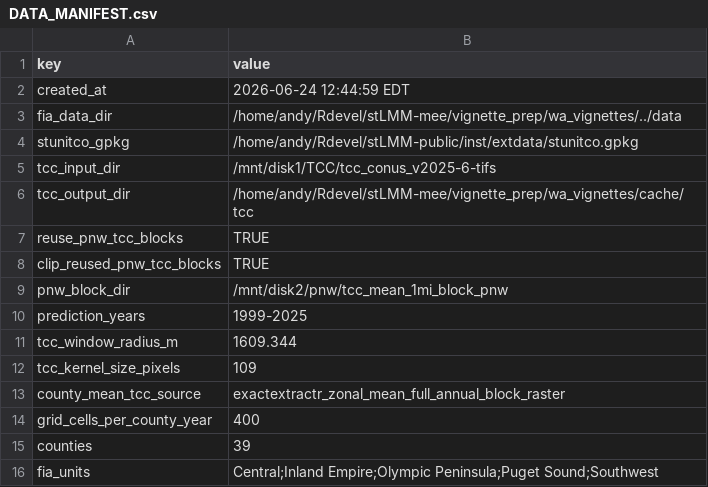
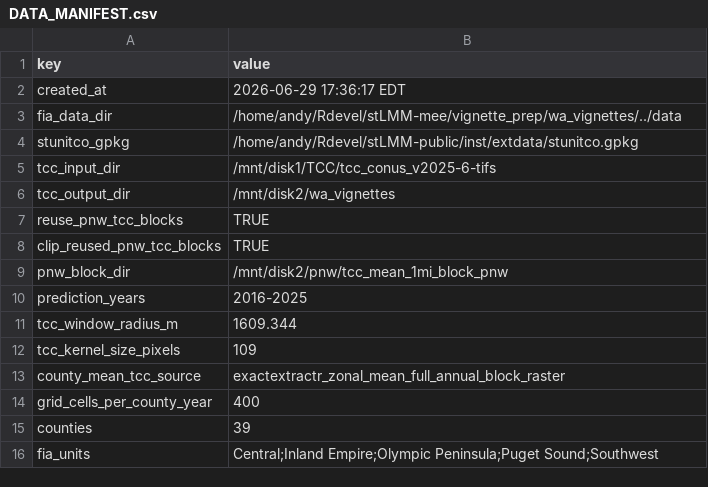
Before and after one commit to finleya/stLMM, a CSV file: vignettes/wa_data/DATA_MANIFEST.csv, drawn as a sheet; only a part is shown; the diff covers the shown part only.

```diff
--- a/vignettes/wa_data/DATA_MANIFEST.csv
+++ b/vignettes/wa_data/DATA_MANIFEST.csv
@@ -1,3 +1,3 @@
 key,value
-created_at,2026-06-24 12:44:59 EDT
+created_at,2026-06-29 17:36:17 EDT
 fia_data_dir,/home/andy/Rdevel/stLMM-mee/vignette_prep/wa_vignettes/../data
@@ -5,3 +5,3 @@ stunitco_gpkg,/home/andy/Rdevel/stLMM-public/inst/extdata/stunitco.gpkg
 tcc_input_dir,/mnt/disk1/TCC/tcc_conus_v2025-6-tifs
-tcc_output_dir,/home/andy/Rdevel/stLMM-mee/vignette_prep/wa_vignettes/cache/tcc
+tcc_output_dir,/mnt/disk2/wa_vignettes
 reuse_pnw_tcc_blocks,TRUE
@@ -9,3 +9,3 @@ clip_reused_pnw_tcc_blocks,TRUE
 pnw_block_dir,/mnt/disk2/pnw/tcc_mean_1mi_block_pnw
-prediction_years,1999-2025
+prediction_years,2016-2025
 tcc_window_radius_m,1609.344
```
Also changed, not shown: 14 edited cells elsewhere in this file, 17 other files.
